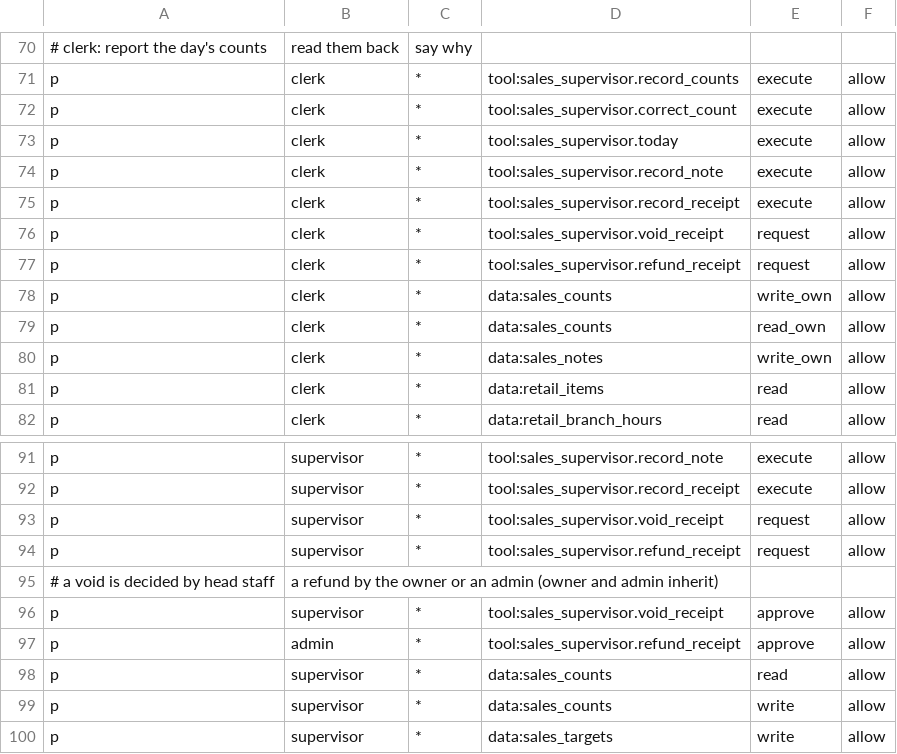
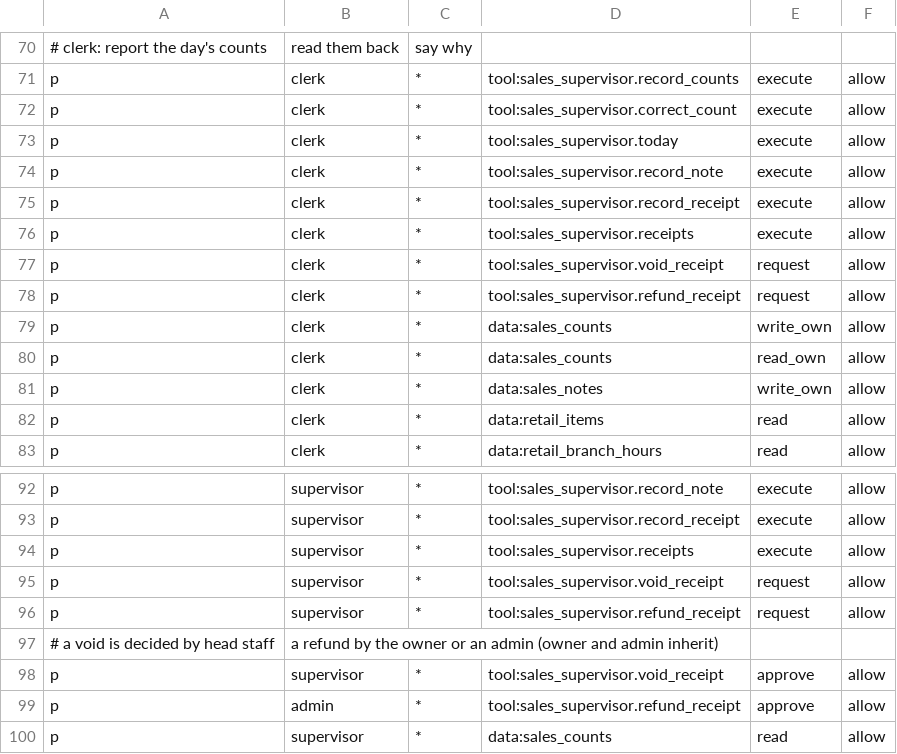
Before and after one commit to Predictive-Systems-Inc/mia, a CSV file: node/config/policies/policy.csv, drawn as a sheet; only a part is shown, gaps mark what is left out; the shorter side is filled out with more unchanged rows.

```diff
--- a/node/config/policies/policy.csv
+++ b/node/config/policies/policy.csv
@@ -75,2 +75,3 @@ p, clerk, *, tool:sales_supervisor.record_note, execute, allow
 p, clerk, *, tool:sales_supervisor.record_receipt, execute, allow
+p, clerk, *, tool:sales_supervisor.receipts, execute, allow
 p, clerk, *, tool:sales_supervisor.void_receipt, request, allow
@@ -92,2 +93,3 @@ p, supervisor, *, tool:sales_supervisor.record_note, execute, allow
 p, supervisor, *, tool:sales_supervisor.record_receipt, execute, allow
+p, supervisor, *, tool:sales_supervisor.receipts, execute, allow
 p, supervisor, *, tool:sales_supervisor.void_receipt, request, allow
```
Also changed, not shown: 18 other files.
